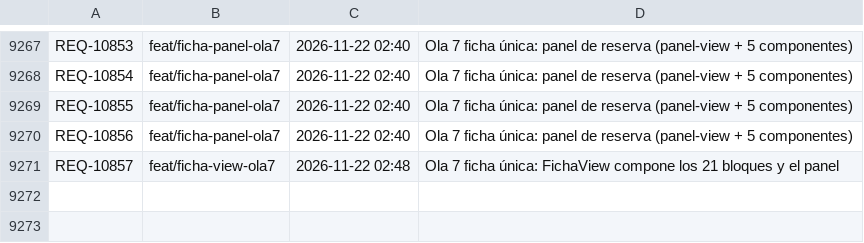
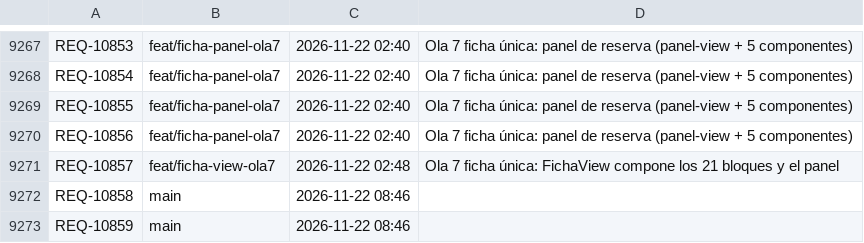
Before and after one commit to adrianrodvarmxb-cloud/travel-puzzle-web, a TSV file: folios.tsv, drawn as a sheet; only a part is shown, gaps mark what is left out; the diff names each change by its address in the sheet, - before the commit and + after, or states it on an @@ line.

```diff
--- a/folios.tsv
+++ b/folios.tsv
+row 9272: REQ-10858 | main | 2026-11-22 08:46
+row 9273: REQ-10859 | main | 2026-11-22 08:46
```
